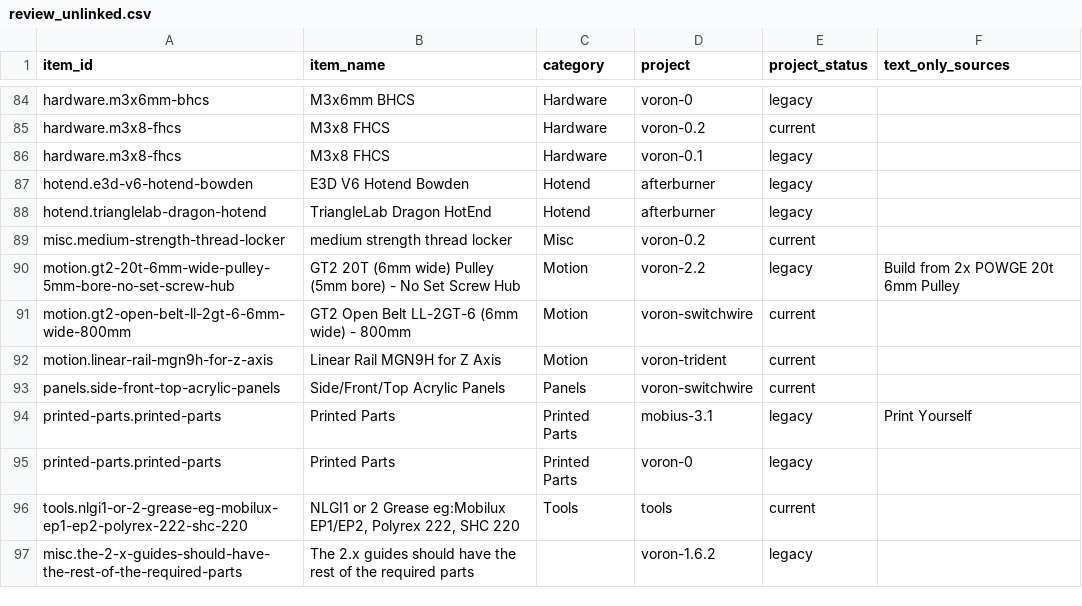
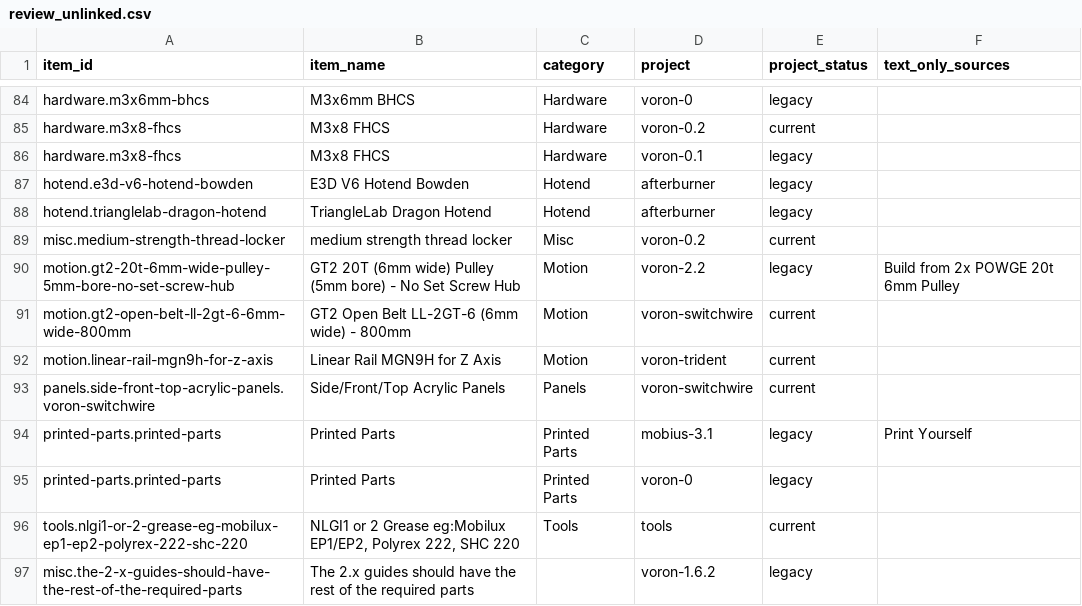
Before and after one commit to robertsamples/voron-sourcing-guide, a CSV file: data/review_unlinked.csv, drawn as a sheet; only a part is shown, gaps mark what is left out.

```diff
--- a/data/review_unlinked.csv
+++ b/data/review_unlinked.csv
@@ -87,3 +87,3 @@ hardware.m3x8-fhcs,M3x8 FHCS,Hardware,voron-0.1,legacy,
 hotend.e3d-v6-hotend-bowden,E3D V6 Hotend Bowden,Hotend,afterburner,legacy,
-hotend.trianglelab-dragon-hotend,TriangleLab Dragon HotEnd,Hotend,afterburner,legacy,
+hotend.trianglelab-dragon-hotend,TriangleLab Dragon Hotend,Hotend,afterburner,legacy,
 misc.medium-strength-thread-locker,medium strength thread locker,Misc,voron-0.2,current,
@@ -92,3 +92,3 @@ motion.gt2-open-belt-ll-2gt-6-6mm-wide-800mm,GT2 Open Belt LL-2GT-6 (6mm wide) -
 motion.linear-rail-mgn9h-for-z-axis,Linear Rail MGN9H for Z Axis,Motion,voron-trident,current,
-panels.side-front-top-acrylic-panels,Side/Front/Top Acrylic Panels,Panels,voron-switchwire,current,
+panels.side-front-top-acrylic-panels.voron-switchwire,Side/Front/Top Acrylic Panels,Panels,voron-switchwire,current,
 printed-parts.printed-parts,Printed Parts,Printed Parts,mobius-3.1,legacy,Print Yourself
```
Also changed, not shown: data/master_items.csv, data/master_links.csv, 11 other files.
